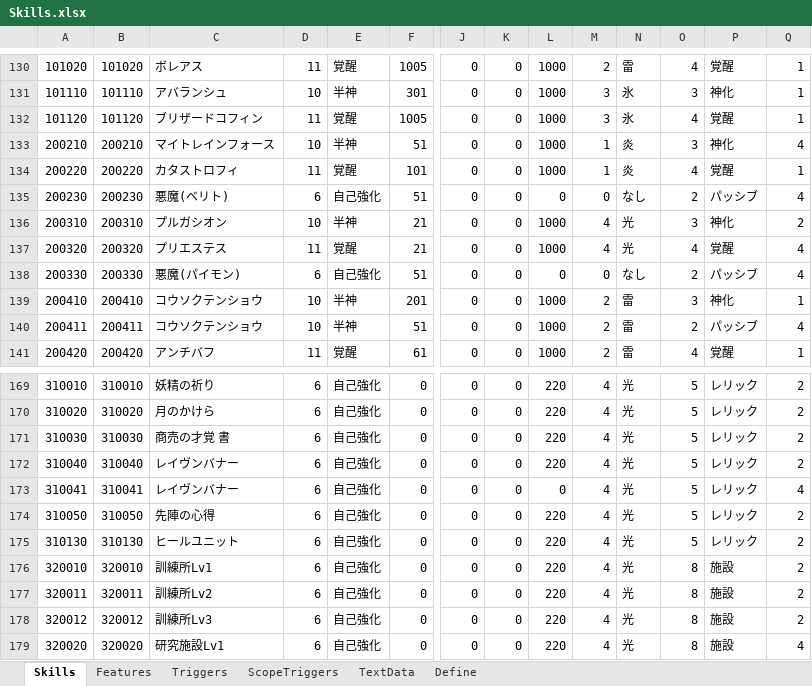
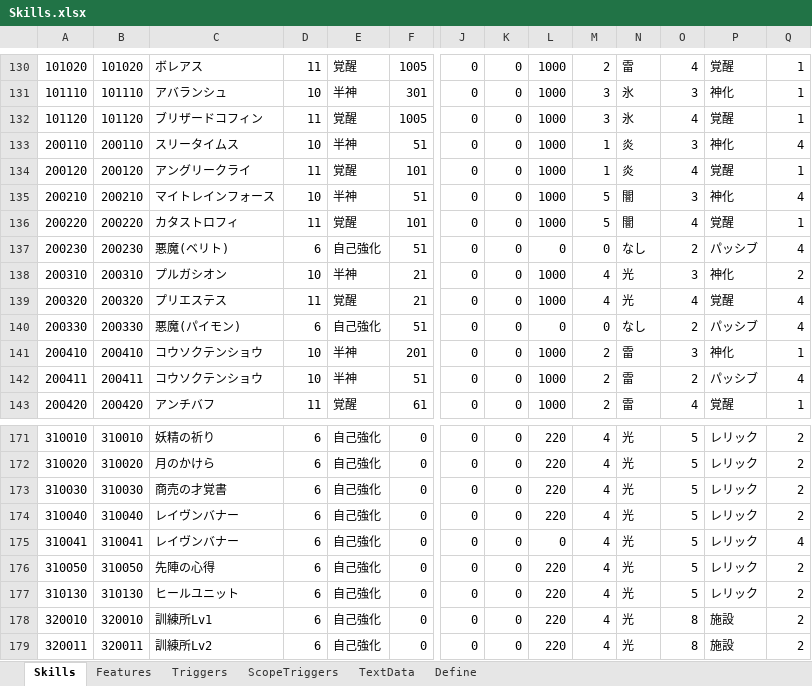
Before and after one commit to seedsclaft/hibikakeut, an Excel workbook: Assets/Data/Skills.xlsx, sheet Skills, drawn as a sheet; only a part is shown, gaps mark what is left out; the shorter side is filled out with more unchanged rows; values as stored, in another font and other column widths than the file's, no borders; addresses are those after the commit; rows hold the shown columns only; the diff names each change by its address in the sheet, - before the commit and + after, or states it on an @@ line.

```diff
--- a/Assets/Data/Skills.xlsx (sheet Skills)
+++ b/Assets/Data/Skills.xlsx (sheet Skills)
+row 133: 200110 | 200110 | スリータイムス | 10 | 半神 | 51 | 0 | 0 | 1000 | 1 | 炎 | 3 | 神化 | 4
+row 134: 200120 | 200120 | アングリークライ | 11 | 覚醒 | 101 | 0 | 0 | 1000 | 1 | 炎 | 4 | 覚醒 | 1
-M135:M136: 1
+M135:M136: 5
-N135:N136: 炎
+N135:N136: 闇
-C173: 商売の才覚 書
+C173: 商売の才覚書
```
Also changed, not shown: sheet Features, sheet Triggers, sheet TextData, sheet ScopeTriggers, formulas that keep their value, Assets/Data/Dungeon2010.xlsx, Assets/Data/Dungeon2011.xlsx, 41 other files.
